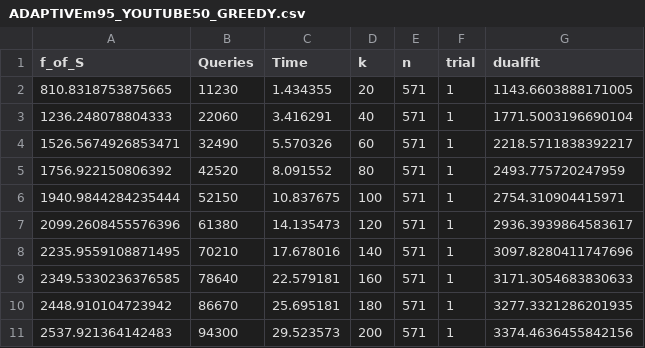
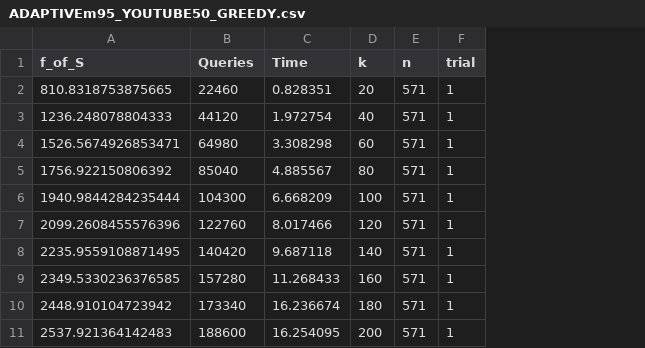
Before and after one commit to LucCote/MSM-Primal-Dual, a CSV file: experiment_results_output_data/ADAPTIVEm95_YOUTUBE50_GREEDY.csv, drawn as a sheet; the diff names each change by its address in the sheet, - before the commit and + after, or states it on an @@ line.

```diff
--- a/experiment_results_output_data/ADAPTIVEm95_YOUTUBE50_GREEDY.csv
+++ b/experiment_results_output_data/ADAPTIVEm95_YOUTUBE50_GREEDY.csv
-column G (dualfit), rows 2-11: 1143.6603888171005 | 1771.5003196690104 | 2218.5711838392217 | 2493.775720247959 | 2754.310904415971 | 2936.3939864583617 | 3097.8280411747696 | 3171.3054683830633 | 3277.3321286201935 | 3374.4636455842156
-B2 (Queries): 11230
+B2 (Queries): 22460
-C2 (Time): 1.434355
+C2 (Time): 0.828351
-B3 (Queries): 22060
+B3 (Queries): 44120
-C3 (Time): 3.416291
+C3 (Time): 1.972754
-B4 (Queries): 32490
+B4 (Queries): 64980
-C4 (Time): 5.570326
+C4 (Time): 3.308298
-B5 (Queries): 42520
+B5 (Queries): 85040
-C5 (Time): 8.091552
+C5 (Time): 4.885567
-B6 (Queries): 52150
+B6 (Queries): 104300
-C6 (Time): 10.837675
+C6 (Time): 6.668209
-B7 (Queries): 61380
+B7 (Queries): 122760
-C7 (Time): 14.135473
+C7 (Time): 8.017466
-B8 (Queries): 70210
+B8 (Queries): 140420
-C8 (Time): 17.678016
+C8 (Time): 9.687118
-B9 (Queries): 78640
+B9 (Queries): 157280
-C9 (Time): 22.579181
+C9 (Time): 11.268433
-B10 (Queries): 86670
+B10 (Queries): 173340
-C10 (Time): 25.695181
+C10 (Time): 16.236674
-B11 (Queries): 94300
+B11 (Queries): 188600
-C11 (Time): 29.523573
+C11 (Time): 16.254095
```
Also changed, not shown: experiment_results_output_data/ADAPTIVEm95_CAROAD_UPPER_BOUNDS.csv, experiment_results_output_data/ADAPTIVEm95_ER_UPPER_BOUNDS.csv, 24 other files.
